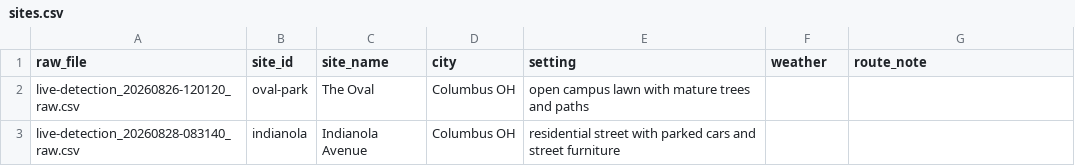
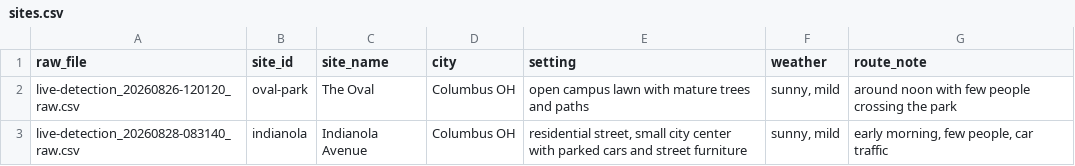
Before and after one commit to robillardstudio/csar-workshop, a CSV file: data/sites.csv, drawn as a sheet.

Commit message:
complementry hand annotations

```diff
--- a/data/sites.csv
+++ b/data/sites.csv
@@ -1,3 +1,3 @@
 raw_file,site_id,site_name,city,setting,weather,route_note
-live-detection_20260826-120120_raw.csv,oval-park,The Oval,Columbus OH,open campus lawn with mature trees and paths,,
-live-detection_20260828-083140_raw.csv,indianola,Indianola Avenue,Columbus OH,residential street with parked cars and street furniture,,
+live-detection_20260826-120120_raw.csv,oval-park,The Oval,Columbus OH,open campus lawn with mature trees and paths,"sunny, mild", around noon with few people crossing the park
+live-detection_20260828-083140_raw.csv,indianola,Indianola Avenue,Columbus OH,"residential street, small city center with parked cars and street furniture","sunny, mild","early morning, few people, car traffic"
```
